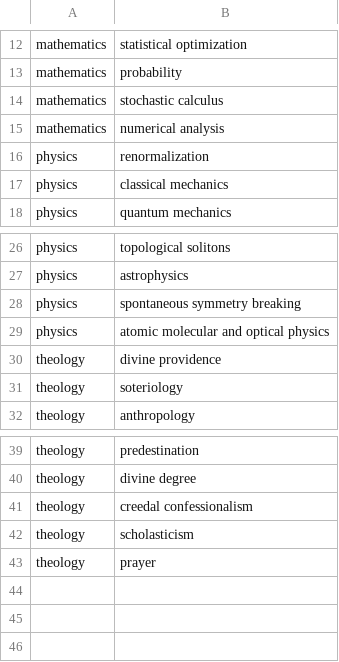
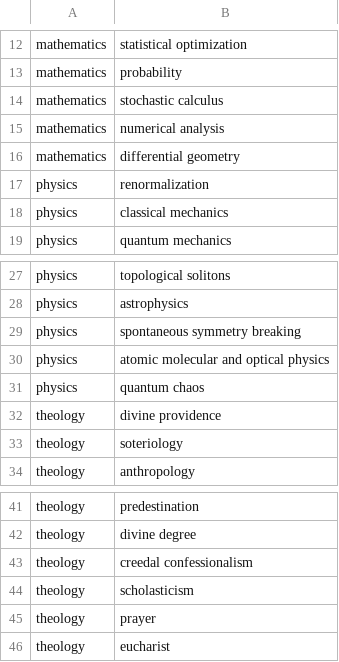
Before and after one commit to stephenhky/PyShortTextCategorization, a CSV file: data/shorttext_exampledata.csv, drawn as a sheet; only a part is shown, gaps mark what is left out.

```diff
--- a/data/shorttext_exampledata.csv
+++ b/data/shorttext_exampledata.csv
@@ -15,2 +15,3 @@ mathematics,stochastic calculus
 mathematics,numerical analysis
+mathematics,differential geometry
 physics,renormalization
@@ -29,2 +30,3 @@ physics,spontaneous symmetry breaking
 physics,atomic molecular and optical physics
+physics,quantum chaos
 theology,divine providence
@@ -43 +45,2 @@ theology,scholasticism
 theology,prayer
+theology,eucharist
```
Also changed, not shown: 5 other files.
